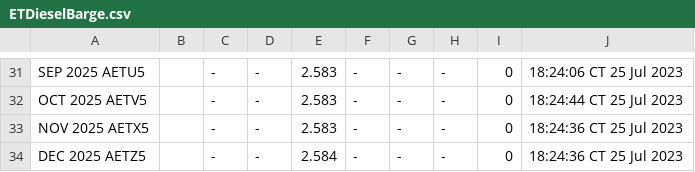
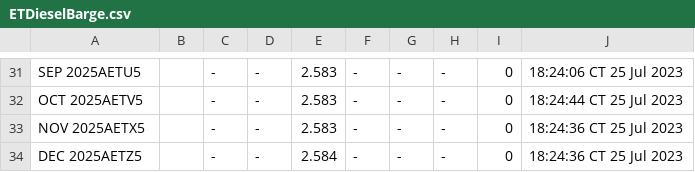
Before and after one commit to GBF-LTD/cmegroup, a CSV file: ETDieselBarge.csv, drawn as a sheet; only a part is shown, gaps mark what is left out; the diff covers the shown part only; the diff names each change by its address in the sheet, - before the commit and + after, or states it on an @@ line.

```diff
--- a/ETDieselBarge.csv
+++ b/ETDieselBarge.csv
-A31: SEP 2025 AETU5
+A31: SEP 2025AETU5
-A32: OCT 2025 AETV5
+A32: OCT 2025AETV5
-A33: NOV 2025 AETX5
+A33: NOV 2025AETX5
-A34: DEC 2025 AETZ5
+A34: DEC 2025AETZ5
```
Also changed, not shown: 34 edited cells elsewhere in this file.
